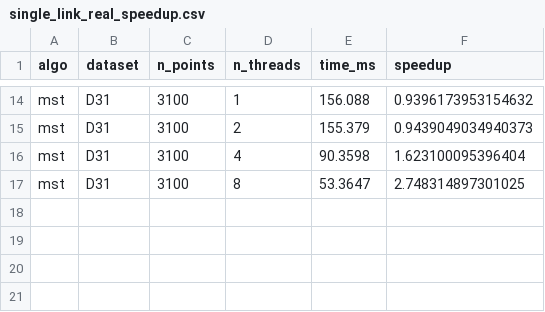
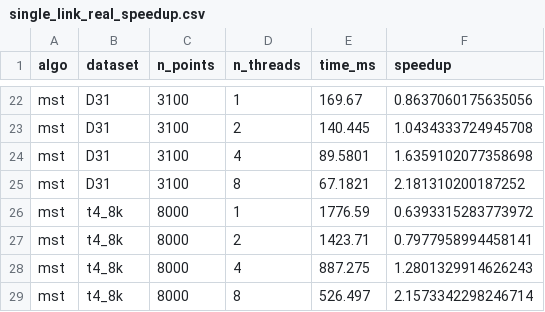
Before and after one commit to maatteos05/Parallelised-Hierarchical-Clustering, a CSV file: results/benchmarks/single_link_real_speedup.csv, drawn as a sheet; only a part is shown, gaps mark what is left out; addresses are those after the commit; the diff covers the shown part only; the diff names each change by its address in the sheet, - before the commit and + after, or states it on an @@ line.

```diff
--- a/results/benchmarks/single_link_real_speedup.csv
+++ b/results/benchmarks/single_link_real_speedup.csv
-E22 (time_ms): 156.088
+E22 (time_ms): 169.67
-F22 (speedup): 0.9396173953154632
+F22 (speedup): 0.8637060175635056
-E23 (time_ms): 155.379
+E23 (time_ms): 140.445
-F23 (speedup): 0.9439049034940373
+F23 (speedup): 1.0434333724945708
-E24 (time_ms): 90.3598
+E24 (time_ms): 89.5801
-F24 (speedup): 1.623100095396404
+F24 (speedup): 1.6359102077358698
-E25 (time_ms): 53.3647
+E25 (time_ms): 67.1821
-F25 (speedup): 2.748314897301025
+F25 (speedup): 2.181310200187252
+row 26: mst | t4_8k | 8000 | 1 | 1776.59 | 0.6393315283773972
+row 27: mst | t4_8k | 8000 | 2 | 1423.71 | 0.7977958994458141
+row 28: mst | t4_8k | 8000 | 4 | 887.275 | 1.2801329914626243
+row 29: mst | t4_8k | 8000 | 8 | 526.497 | 2.1573342298246714
```
Also changed, not shown: 8 added rows and 24 edited cells elsewhere in this file, results/benchmarks/average_link_real_results.csv, results/benchmarks/average_link_real_speedup.csv, 20 other files.
